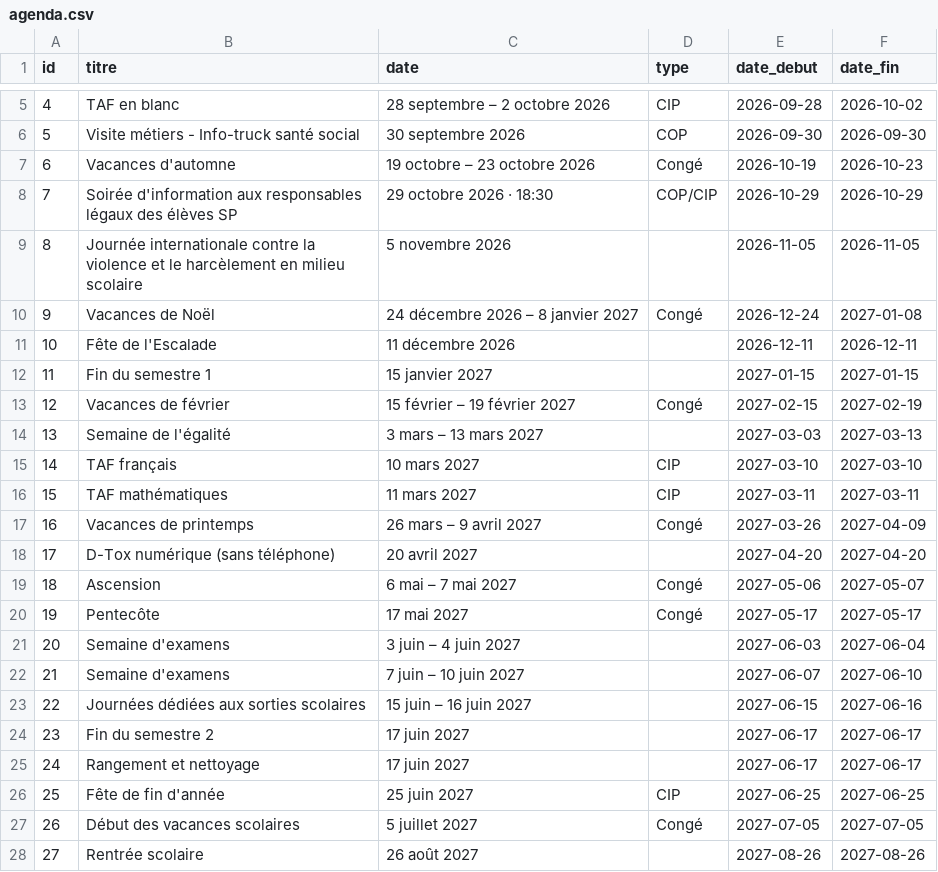
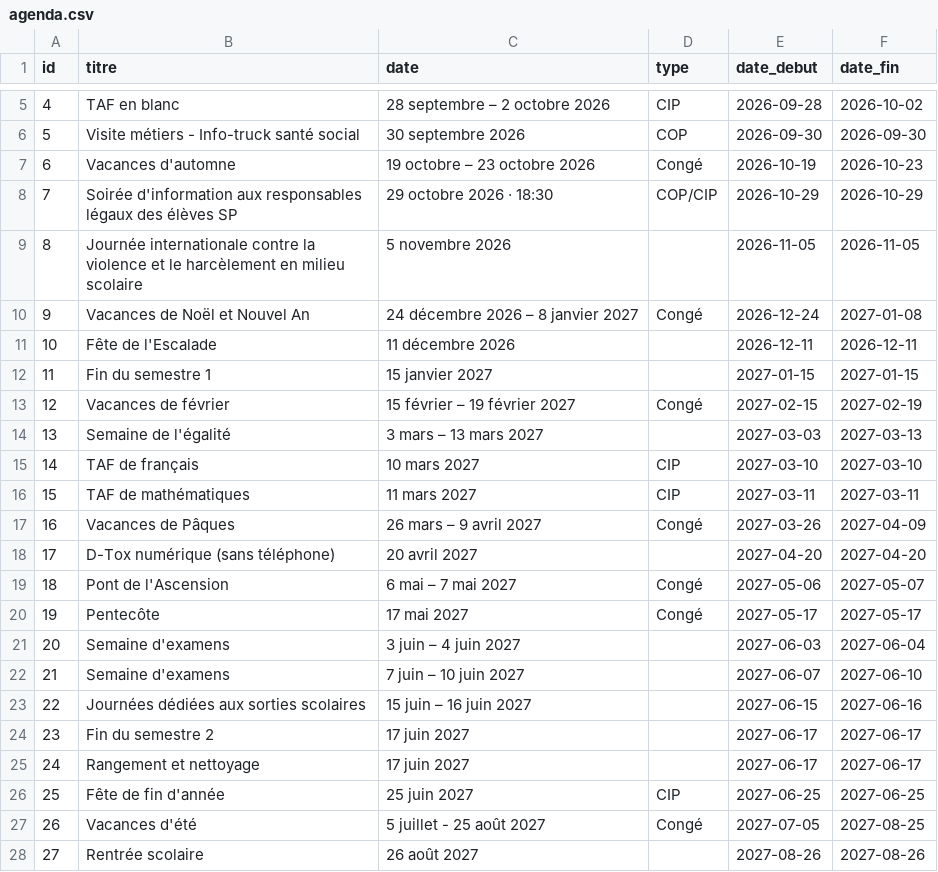
Before and after one commit to lesmaths1200/maths-app-data, a CSV file: agenda.csv, drawn as a sheet; only a part is shown, gaps mark what is left out.

Commit message:
Update agenda.csv evenement complet

```diff
--- a/agenda.csv
+++ b/agenda.csv
@@ -9,3 +9,3 @@ id;titre;date;type;date_debut;date_fin
 8;Journée internationale contre la violence et le harcèlement en milieu scolaire;5 novembre 2026;;2026-11-05;2026-11-05
-9;Vacances de Noël;24 décembre 2026 – 8 janvier 2027;Congé;2026-12-24;2027-01-08
+9;Vacances de Noël et Nouvel An;24 décembre 2026 – 8 janvier 2027;Congé;2026-12-24;2027-01-08
 10;Fête de l'Escalade;11 décembre 2026;;2026-12-11;2026-12-11
@@ -14,7 +14,7 @@ id;titre;date;type;date_debut;date_fin
 13;Semaine de l'égalité;3 mars – 13 mars 2027;;2027-03-03;2027-03-13
-14;TAF français;10 mars 2027;CIP;2027-03-10;2027-03-10
-15;TAF mathématiques;11 mars 2027;CIP;2027-03-11;2027-03-11
-16;Vacances de printemps;26 mars – 9 avril 2027;Congé;2027-03-26;2027-04-09
+14;TAF de français;10 mars 2027;CIP;2027-03-10;2027-03-10
+15;TAF de mathématiques;11 mars 2027;CIP;2027-03-11;2027-03-11
+16;Vacances de Pâques;26 mars – 9 avril 2027;Congé;2027-03-26;2027-04-09
 17;D-Tox numérique (sans téléphone);20 avril 2027;;2027-04-20;2027-04-20
-18;Ascension;6 mai – 7 mai 2027;Congé;2027-05-06;2027-05-07
+18;Pont de l'Ascension;6 mai – 7 mai 2027;Congé;2027-05-06;2027-05-07
 19;Pentecôte;17 mai 2027;Congé;2027-05-17;2027-05-17
@@ -26,3 +26,3 @@ id;titre;date;type;date_debut;date_fin
 25;Fête de fin d'année;25 juin 2027;CIP;2027-06-25;2027-06-25
-26;Début des vacances scolaires;5 juillet 2027;Congé;2027-07-05;2027-07-05
+26;Vacances d'été;5 juillet - 25 août 2027;Congé;2027-07-05;2027-08-25
 27;Rentrée scolaire;26 août 2027;;2027-08-26;2027-08-26
```
